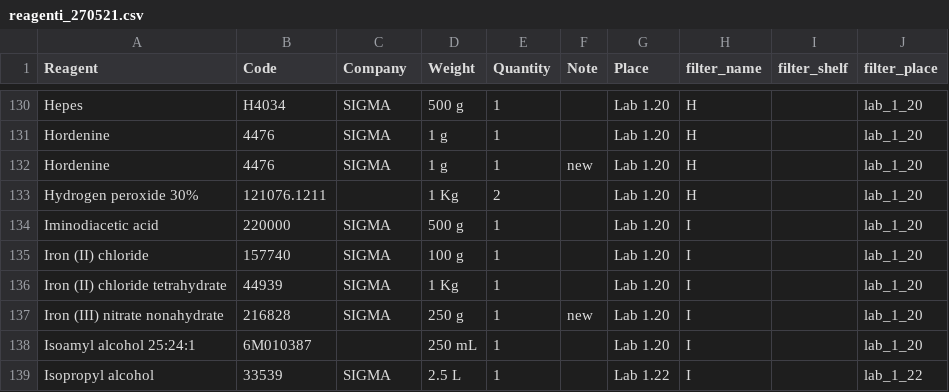
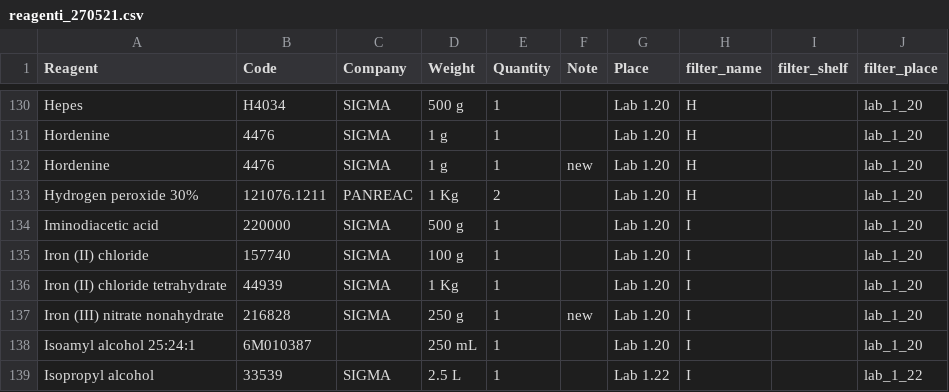
Before and after one commit to Fabio-Trevisan/storage_reagents_lab, a CSV file: reagenti_270521.csv, drawn as a sheet; only a part is shown, gaps mark what is left out.

```diff
--- a/reagenti_270521.csv
+++ b/reagenti_270521.csv
@@ -132,3 +132,3 @@ Hordenine;4476;SIGMA;1 g;1;;Lab 1.20;H;;lab_1_20
 Hordenine;4476;SIGMA;1 g;1;new;Lab 1.20;H;;lab_1_20
-Hydrogen peroxide 30%;121076.1211;;1 Kg;2;;Lab 1.20;H;;lab_1_20
+Hydrogen peroxide 30%;121076.1211;PANREAC;1 Kg;2;;Lab 1.20;H;;lab_1_20
 Iminodiacetic acid;220000;SIGMA;500 g;1;;Lab 1.20;I;;lab_1_20
```
Also changed, not shown: consumabili_270521.csv, 3 other files.
